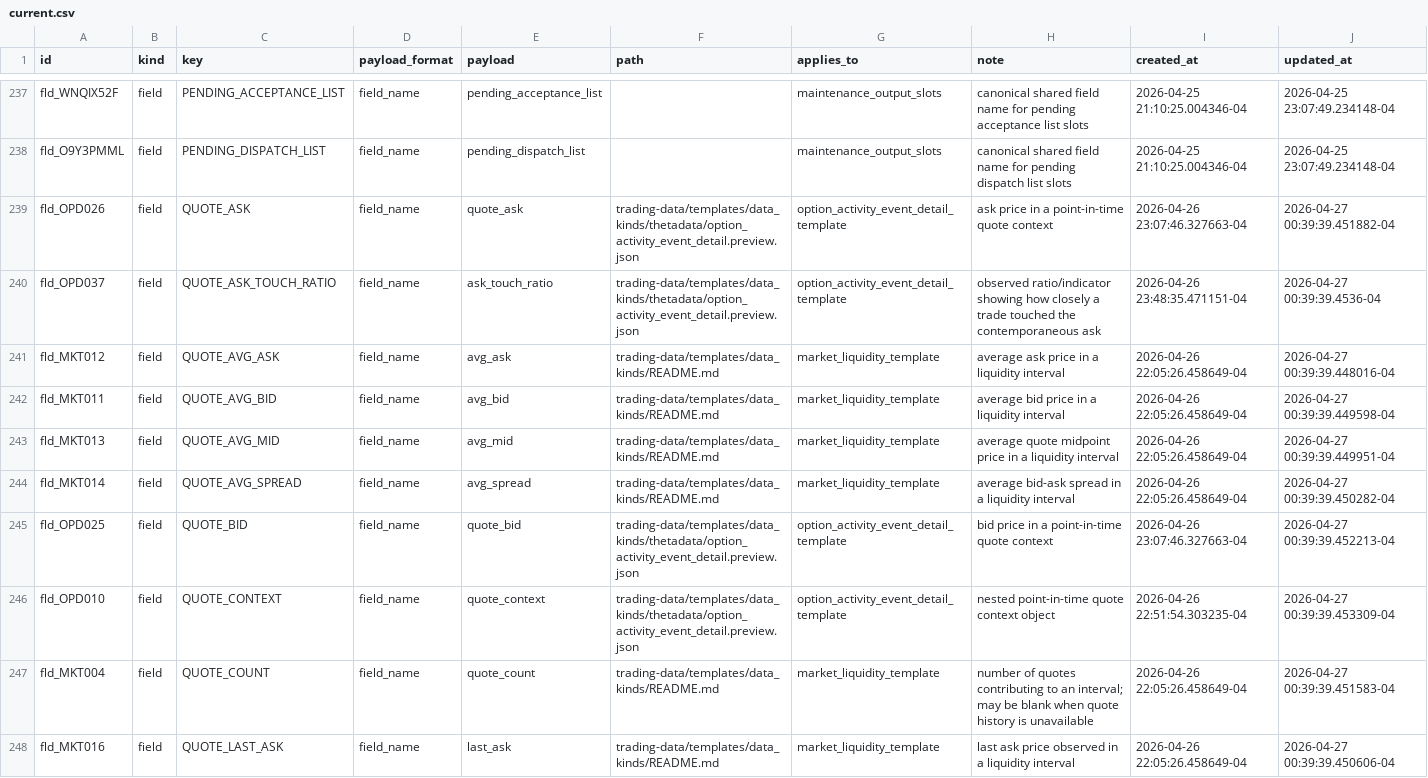
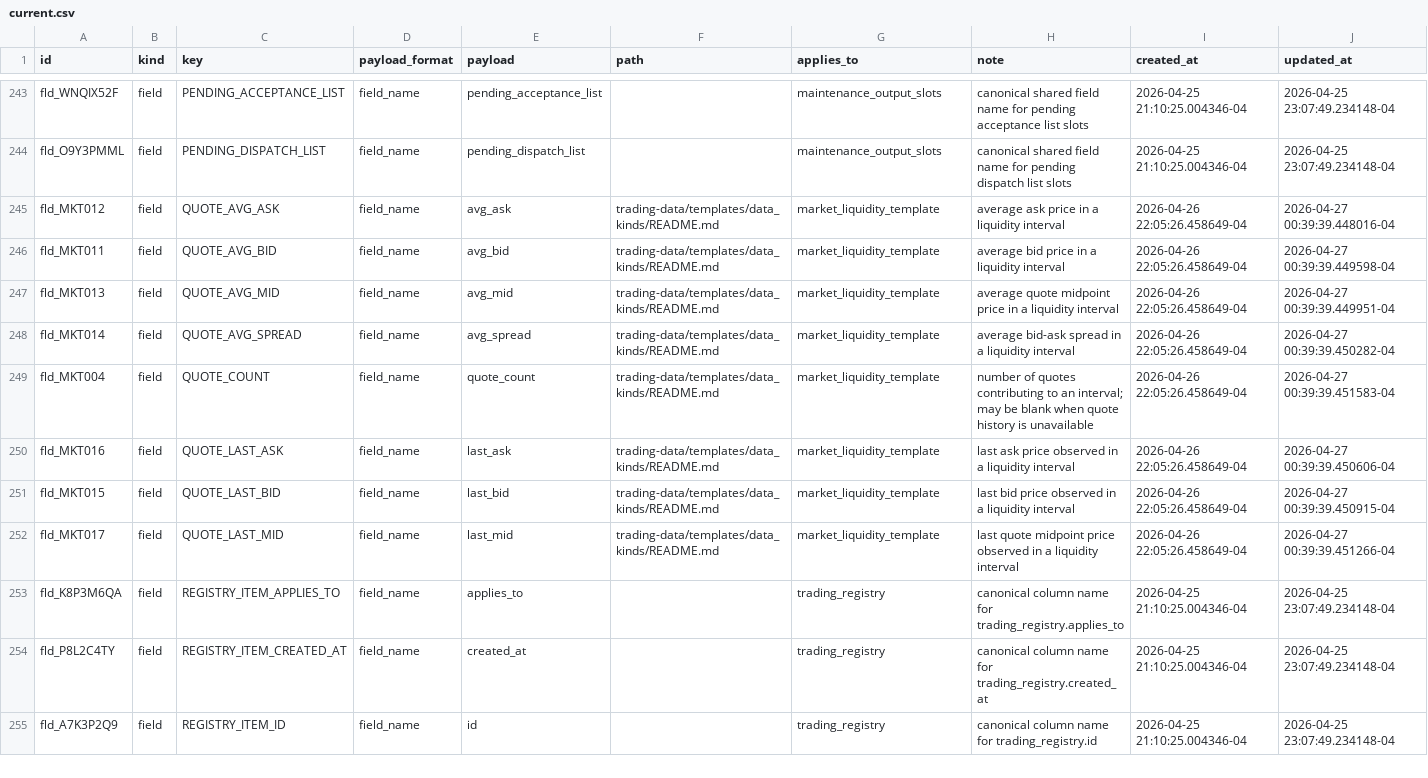
Before and after one commit to gilmore307/trading-manager, a CSV file: registry/current.csv, drawn as a sheet; only a part is shown, gaps mark what is left out; the shorter side is filled out with more unchanged rows; the diff covers the shown part only.

Commit message:
Merge option quote fields

```diff
--- a/registry/current.csv
+++ b/registry/current.csv
@@ -238,4 +244,2 @@ fld_WNQIX52F,field,PENDING_ACCEPTANCE_LIST,field_name,pending_acceptance_list,,m
 fld_O9Y3PMML,field,PENDING_DISPATCH_LIST,field_name,pending_dispatch_list,,maintenance_output_slots,canonical shared field name for pending dispatch list slots,2026-04-25 21:10:25.004346-04,2026-04-25 23:07:49.234148-04
-fld_OPD026,field,QUOTE_ASK,field_name,quote_ask,trading-data/templates/data_kinds/thetadata/option_activity_event_detail.preview.json,option_activity_event_detail_template,ask price in a point-in-time quote context,2026-04-26 23:07:46.327663-04,2026-04-27 00:39:39.451882-04
-fld_OPD037,field,QUOTE_ASK_TOUCH_RATIO,field_name,ask_touch_ratio,trading-data/templates/data_kinds/thetadata/option_activity_event_detail.preview.json,option_activity_event_detail_template,observed ratio/indicator showing how closely a trade touched the contemporaneous ask,2026-04-26 23:48:35.471151-04,2026-04-27 00:39:39.4536-04
 fld_MKT012,field,QUOTE_AVG_ASK,field_name,avg_ask,trading-data/templates/data_kinds/README.md,market_liquidity_template,average ask price in a liquidity interval,2026-04-26 22:05:26.458649-04,2026-04-27 00:39:39.448016-04
@@ -244,4 +248,2 @@ fld_MKT013,field,QUOTE_AVG_MID,field_name,avg_mid,trading-data/templates/data_ki
 fld_MKT014,field,QUOTE_AVG_SPREAD,field_name,avg_spread,trading-data/templates/data_kinds/README.md,market_liquidity_template,average bid-ask spread in a liquidity interval,2026-04-26 22:05:26.458649-04,2026-04-27 00:39:39.450282-04
-fld_OPD025,field,QUOTE_BID,field_name,quote_bid,trading-data/templates/data_kinds/thetadata/option_activity_event_detail.preview.json,option_activity_event_detail_template,bid price in a point-in-time quote context,2026-04-26 23:07:46.327663-04,2026-04-27 00:39:39.452213-04
-fld_OPD010,field,QUOTE_CONTEXT,field_name,quote_context,trading-data/templates/data_kinds/thetadata/option_activity_event_detail.preview.json,option_activity_event_detail_template,nested point-in-time quote context object,2026-04-26 22:51:54.303235-04,2026-04-27 00:39:39.453309-04
 fld_MKT004,field,QUOTE_COUNT,field_name,quote_count,trading-data/templates/data_kinds/README.md,market_liquidity_template,number of quotes contributing to an interval; may be blank when quote history is unavailable,2026-04-26 22:05:26.458649-04,2026-04-27 00:39:39.451583-04
```
Also changed, not shown: 6 added rows, 7 removed rows and 15 edited cells elsewhere in this file, 1 other file.
